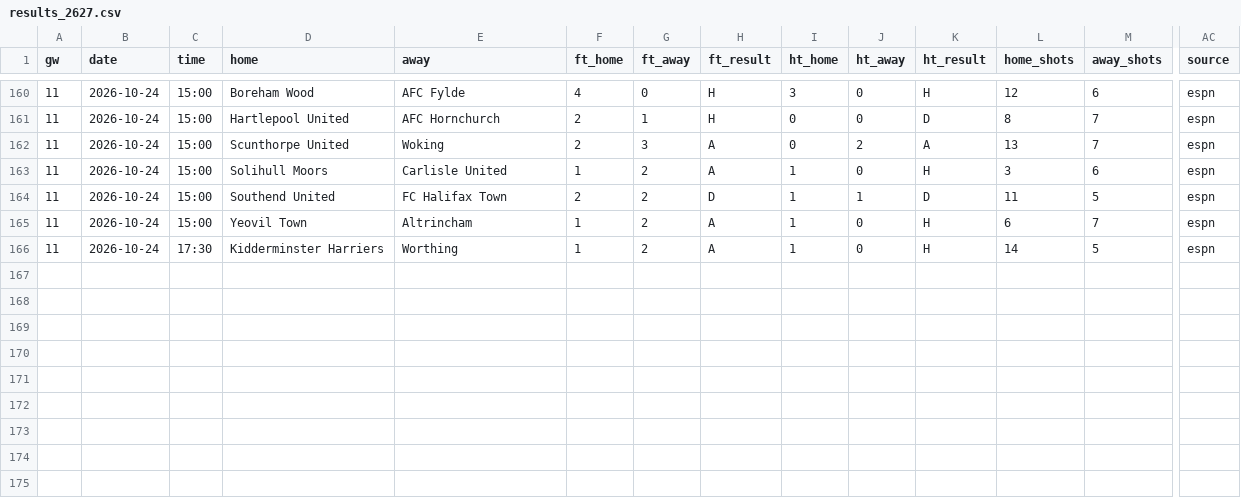
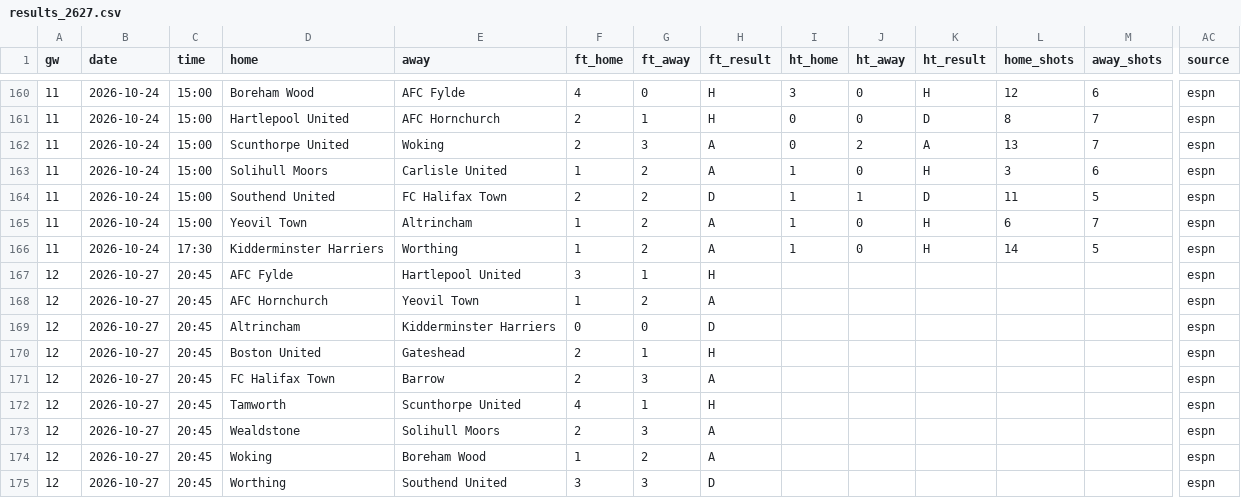
Before and after one commit to oladeeayo/open-matchday, a CSV file: data/ENG_5_national-league/results_2627.csv, drawn as a sheet; only a part is shown, gaps mark what is left out; rows hold the shown columns only; the diff names each change by its address in the sheet, - before the commit and + after, or states it on an @@ line.

```diff
--- a/data/ENG_5_national-league/results_2627.csv
+++ b/data/ENG_5_national-league/results_2627.csv
+row 167: 12 | 2026-10-27 | 20:45 | AFC Fylde | Hartlepool United | 3 | 1 | H |  |  |  |  |  | espn
+row 168: 12 | 2026-10-27 | 20:45 | AFC Hornchurch | Yeovil Town | 1 | 2 | A |  |  |  |  |  | espn
+row 169: 12 | 2026-10-27 | 20:45 | Altrincham | Kidderminster Harriers | 0 | 0 | D |  |  |  |  |  | espn
+row 170: 12 | 2026-10-27 | 20:45 | Boston United | Gateshead | 2 | 1 | H |  |  |  |  |  | espn
+row 171: 12 | 2026-10-27 | 20:45 | FC Halifax Town | Barrow | 2 | 3 | A |  |  |  |  |  | espn
+row 172: 12 | 2026-10-27 | 20:45 | Tamworth | Scunthorpe United | 4 | 1 | H |  |  |  |  |  | espn
+row 173: 12 | 2026-10-27 | 20:45 | Wealdstone | Solihull Moors | 2 | 3 | A |  |  |  |  |  | espn
+row 174: 12 | 2026-10-27 | 20:45 | Woking | Boreham Wood | 1 | 2 | A |  |  |  |  |  | espn
+row 175: 12 | 2026-10-27 | 20:45 | Worthing | Southend United | 3 | 3 | D |  |  |  |  |  | espn
```
Also changed, not shown: data/ENG_6_national-league-south/fixtures_2627.csv, data/ESP_CUP_copa-del-rey/fixtures_2627.csv, 51 other files.
